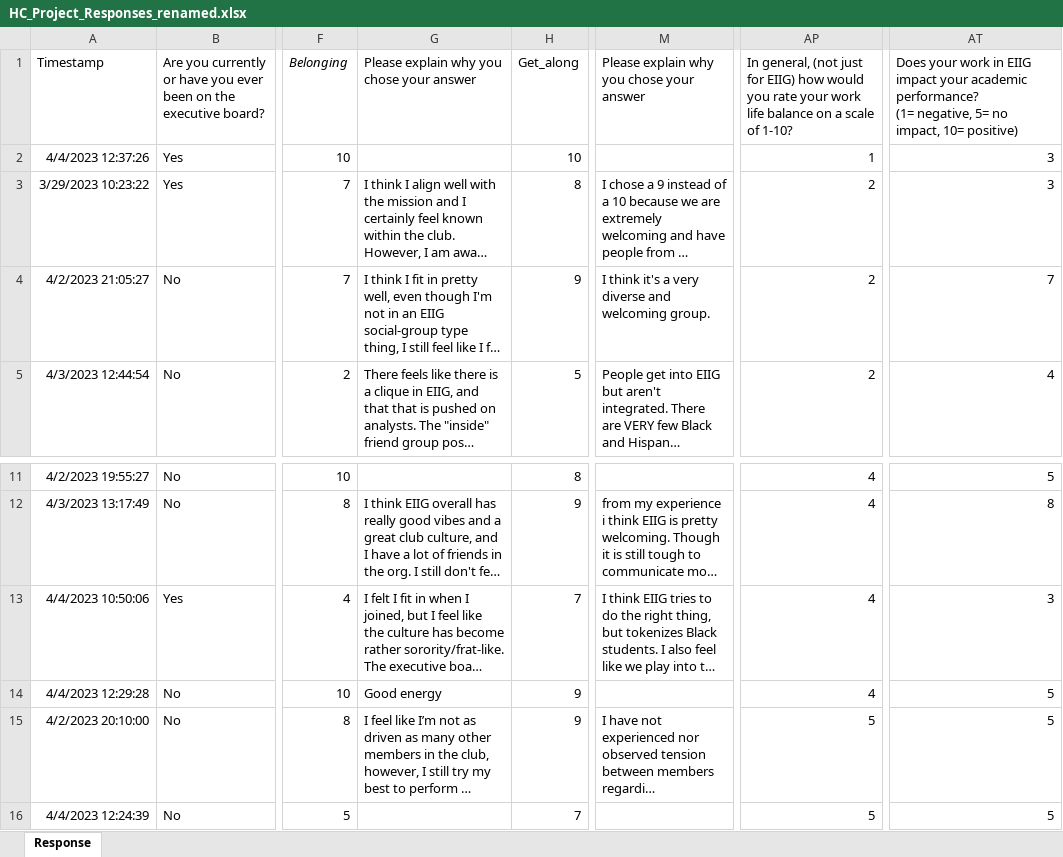
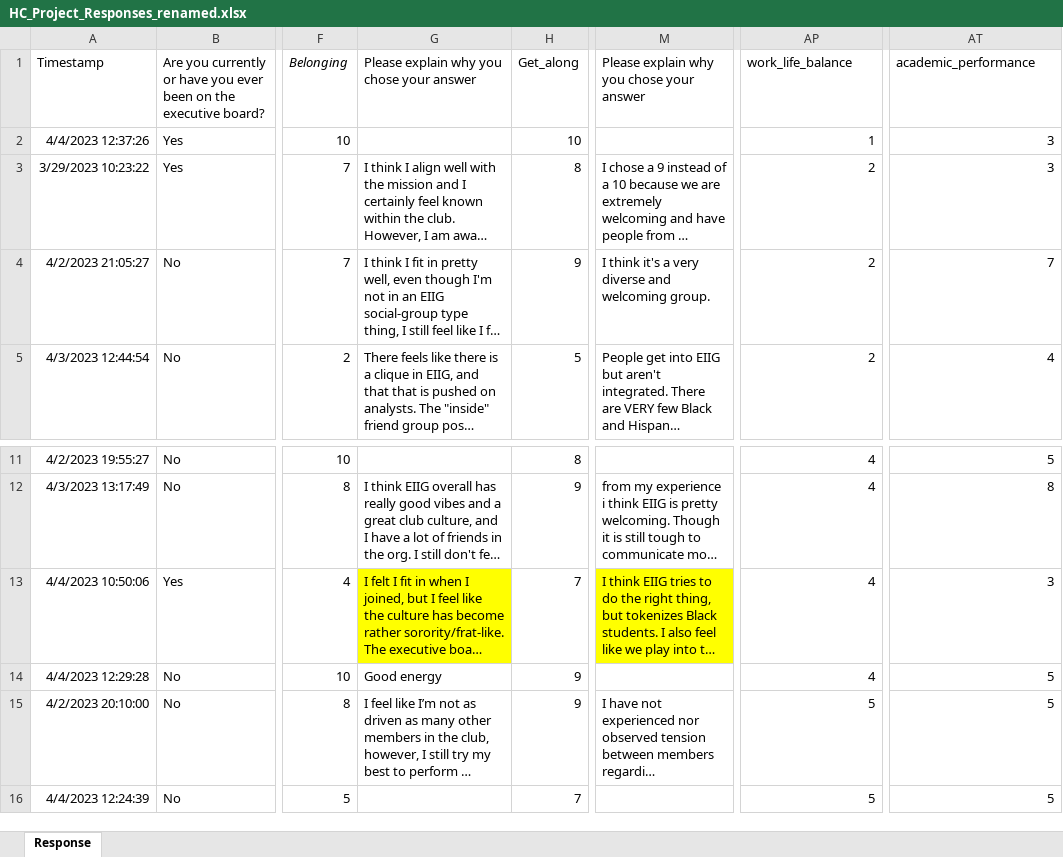
Before and after one commit to CherylllChung/Emoryqtm151-2023, an Excel workbook: IC code/2023_IC_data/HC_Project_Responses_renamed.xlsx, sheet Response, drawn as a sheet; only a part is shown, gaps mark what is left out; long unchanged cells end in …; values as stored, in another font and other column widths than the file's, no borders; ↵ is a line break in a cell; the diff names each change by its address in the sheet, - before the commit and + after, or states it on an @@ line.

```diff
--- a/IC code/2023_IC_data/HC_Project_Responses_renamed.xlsx (sheet Response)
+++ b/IC code/2023_IC_data/HC_Project_Responses_renamed.xlsx (sheet Response)
-AP1: In general, (not just for EIIG) how would you rate your work life balance on a scale of 1-10?
+AP1: work_life_balance
-AT1: Does your work in EIIG impact your academic performance? ↵ (1= negative, 5= no impact, 10= positive)
+AT1: academic_performance
-G13 fill: none
+G13 fill: #FFFF00
-M13 fill: none
+M13 fill: #FFFF00
```
Also changed, not shown: 4 other files.
